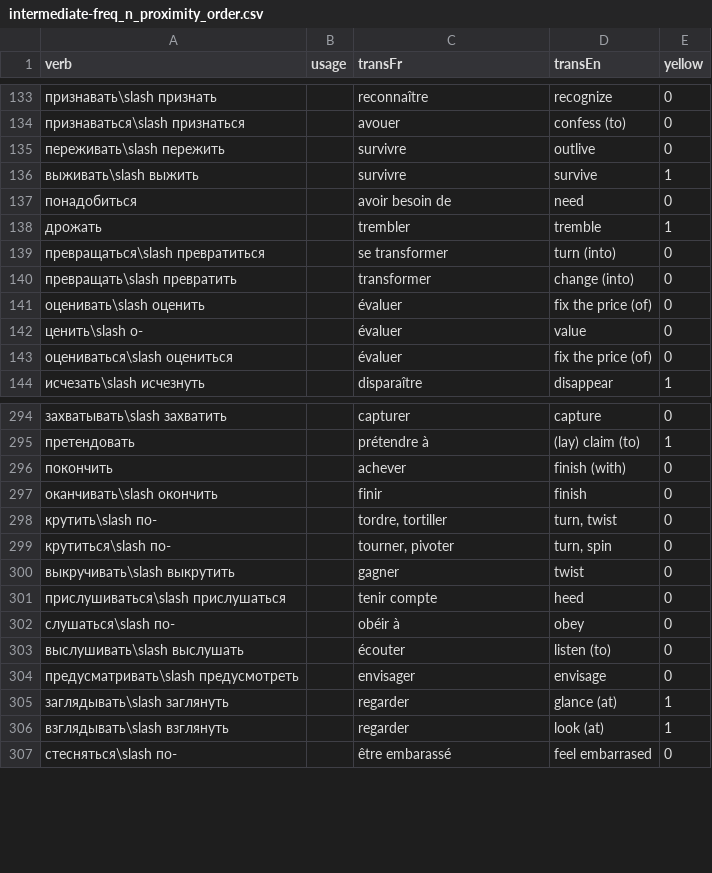
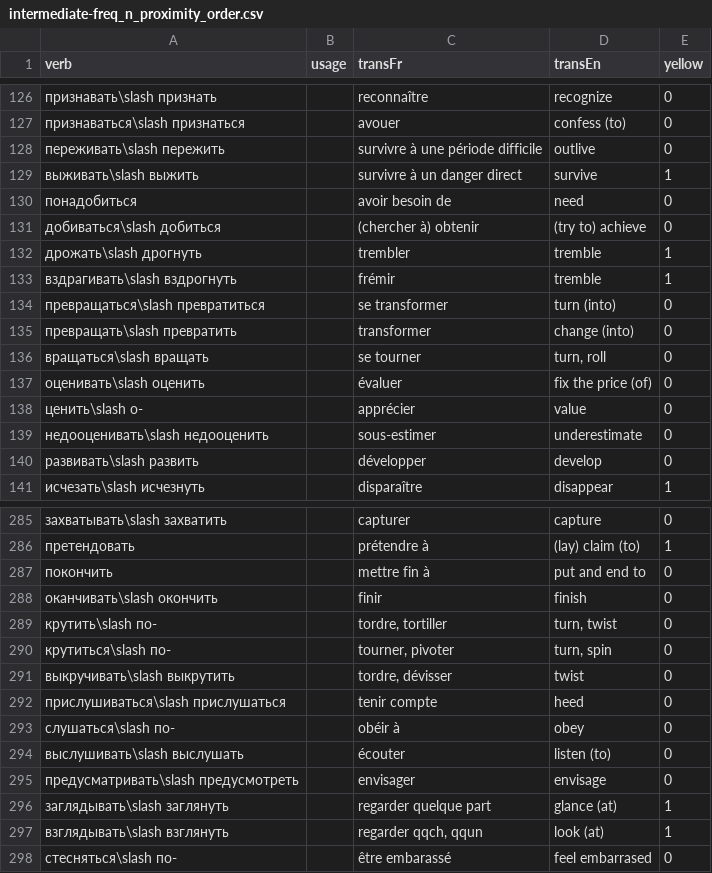
Before and after one commit to StorkST/RussianVerbsReferenceGuide, a CSV file: build/cefr/intermediate-freq_n_proximity_order.csv, drawn as a sheet; only a part is shown, gaps mark what is left out; the diff covers the shown part only.

Commit message:
RussianVerbsClassification.csv: update trans inter FR

```diff
--- a/build/cefr/intermediate-freq_n_proximity_order.csv
+++ b/build/cefr/intermediate-freq_n_proximity_order.csv
@@ -134,11 +127,15 @@ verb;usage;transFr;transEn;yellow
 признаваться\slash признаться;;avouer;confess (to);0
-переживать\slash пережить;;survivre;outlive;0
-выживать\slash выжить;;survivre;survive;1
+переживать\slash пережить;;survivre à une période difficile;outlive;0
+выживать\slash выжить;;survivre à un danger direct;survive;1
 понадобиться;;avoir besoin de;need;0
-дрожать;;trembler;tremble;1
+добиваться\slash добиться;;(chercher à) obtenir;(try to) achieve;0
+дрожать\slash дрогнуть;;trembler;tremble;1
+вздрагивать\slash вздрогнуть;;frémir;tremble;1
 превращаться\slash превратиться;;se transformer;turn (into);0
 превращать\slash превратить;;transformer;change (into);0
+вращаться\slash вращать;;se tourner;turn, roll;0
 оценивать\slash оценить;;évaluer;fix the price (of);0
-ценить\slash о-;;évaluer;value;0
-оцениваться\slash оцениться;;évaluer;fix the price (of);0
+ценить\slash о-;;apprécier;value;0
+недооценивать\slash недооценить;;sous-estimer;underestimate;0
+развивать\slash развить;;développer;develop;0
 исчезать\slash исчезнуть;;disparaître;disappear;1
@@ -295,3 +286,3 @@ verb;usage;transFr;transEn;yellow
 претендовать;;prétendre à;(lay) claim (to);1
-покончить;;achever;finish (with);0
+покончить;;mettre fin à;put and end to;0
 оканчивать\slash окончить;;finir;finish;0
@@ -299,3 +290,3 @@ verb;usage;transFr;transEn;yellow
 крутиться\slash по-;;tourner, pivoter;turn, spin;0
-выкручивать\slash выкрутить;;gagner;twist;0
+выкручивать\slash выкрутить;;tordre, dévisser;twist;0
 прислушиваться\slash прислушаться;;tenir compte;heed;0
@@ -304,4 +295,4 @@ verb;usage;transFr;transEn;yellow
 предусматривать\slash предусмотреть;;envisager;envisage;0
-заглядывать\slash заглянуть;;regarder;glance (at);1
-взглядывать\slash взглянуть;;regarder;look (at);1
+заглядывать\slash заглянуть;;regarder quelque part;glance (at);1
+взглядывать\slash взглянуть;;regarder qqch, qqun;look (at);1
 стесняться\slash по-;;être embarassé;feel embarrased;0
```
Also changed, not shown: 5 removed rows, 17 moved rows and 23 edited cells elsewhere in this file, 5 other files.
